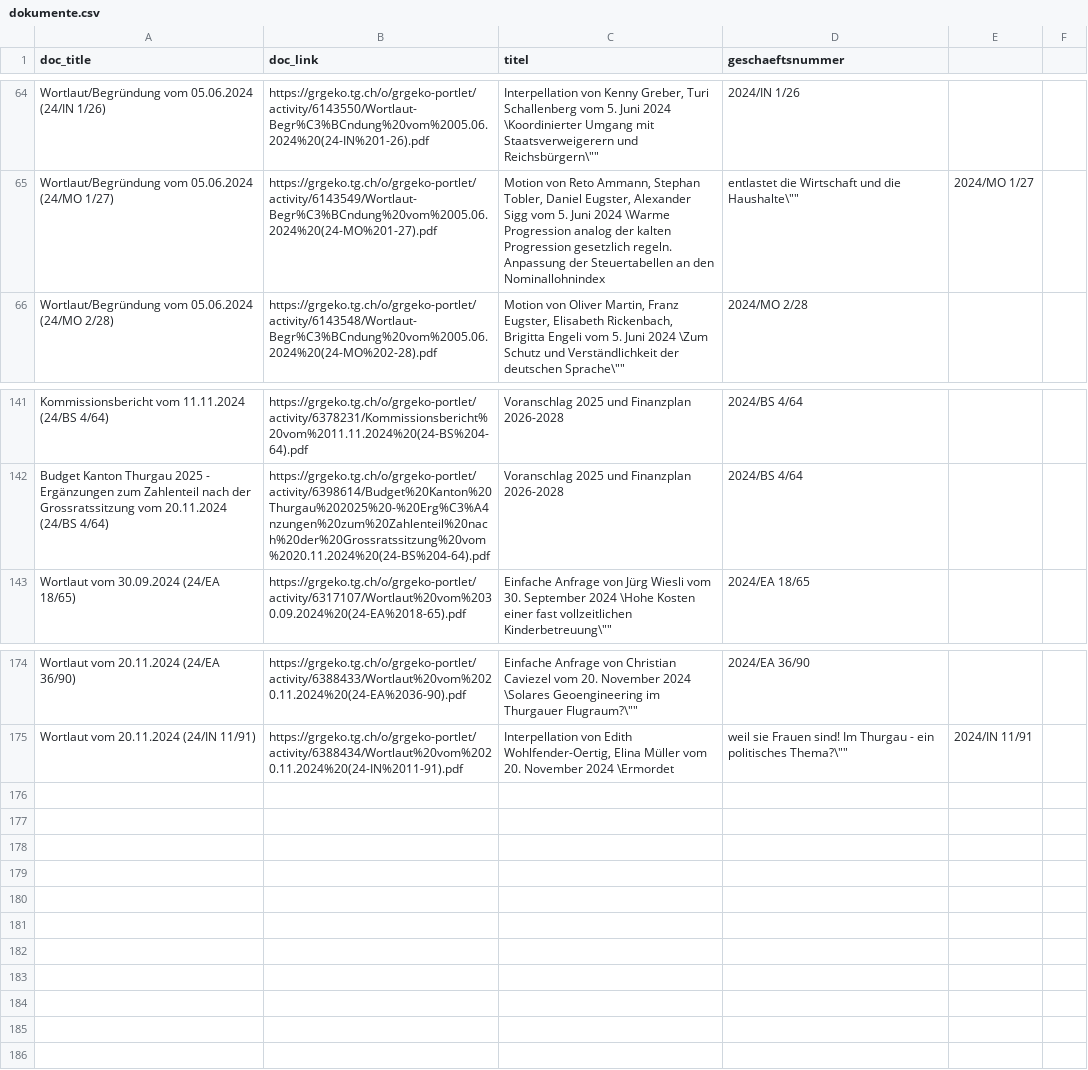
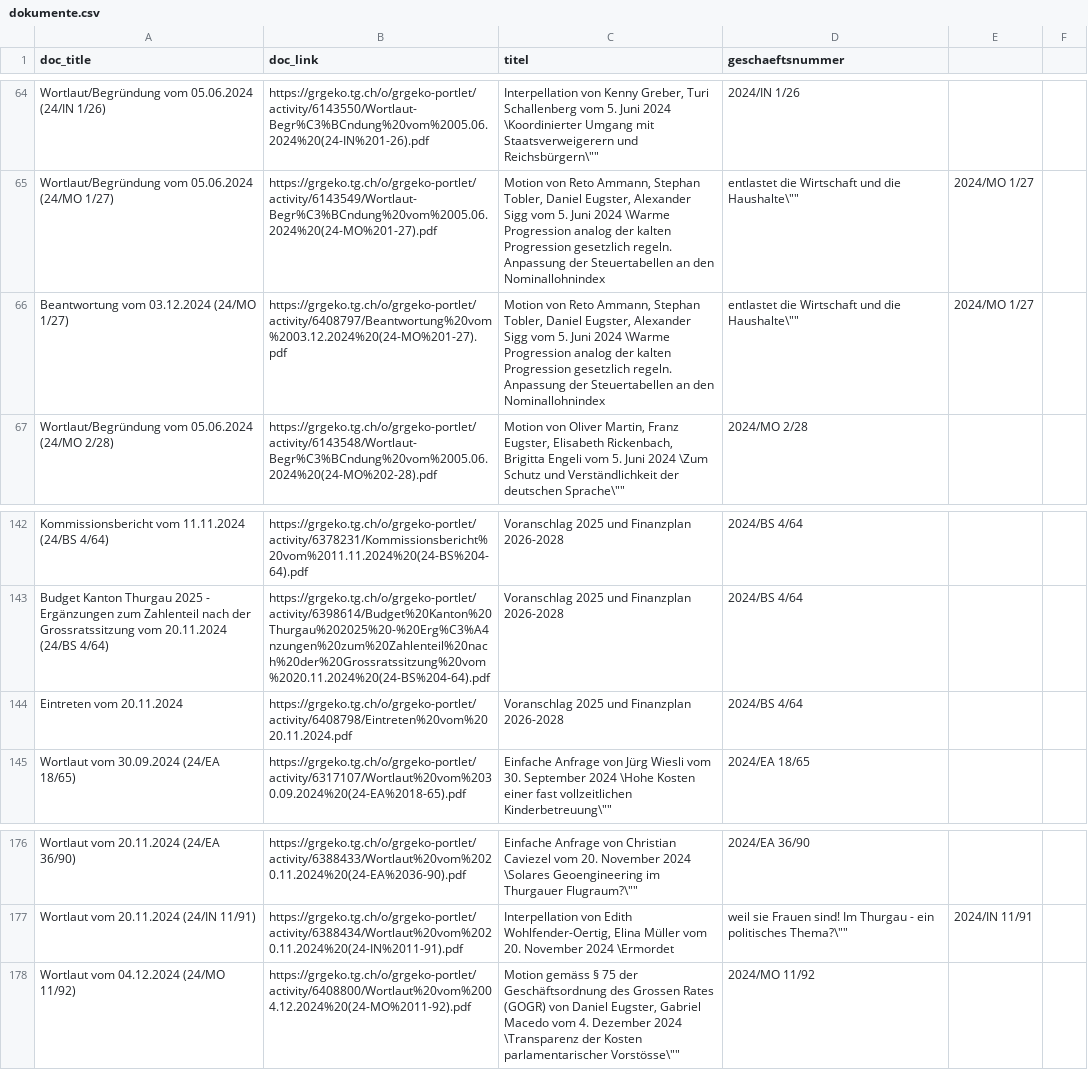
Before and after one commit to ogdtg/vorstossdaten_scrape, a CSV file: dokumente.csv, drawn as a sheet; only a part is shown, gaps mark what is left out; the diff names each change by its address in the sheet, - before the commit and + after, or states it on an @@ line.

```diff
--- a/dokumente.csv
+++ b/dokumente.csv
+row 66: Beantwortung vom 03.12.2024 (24/MO 1/27) | https://grgeko.tg.ch/o/grgeko-portlet/activity/6408797/Beantwortung%20vom%2003.12.2024%20(24-MO%201-27).pdf | Motion von Reto Ammann, Stephan Tobler, Daniel Eugster, Alexander Sigg vom 5. Juni 2024 \Warme Progression analog der kalten Progression gesetzlich regeln. Anpassung der Steuertabellen an den Nominallohnindex | entlastet die Wirtschaft und die Haushalte\"" | 2024/MO 1/27
+row 144: Eintreten vom 20.11.2024 | https://grgeko.tg.ch/o/grgeko-portlet/activity/6408798/Eintreten%20vom%2020.11.2024.pdf | Voranschlag 2025 und Finanzplan 2026-2028 | 2024/BS 4/64
+row 178: Wortlaut vom 04.12.2024 (24/MO 11/92) | https://grgeko.tg.ch/o/grgeko-portlet/activity/6408800/Wortlaut%20vom%2004.12.2024%20(24-MO%2011-92).pdf | Motion gemäss § 75 der Geschäftsordnung des Grossen Rates (GOGR) von Daniel Eugster, Gabriel Macedo vom 4. Dezember 2024 \Transparenz der Kosten parlamentarischer Vorstösse\"" | 2024/MO 11/92
```
Also changed, not shown: geschaefte.csv, vorstoesser.csv, 1 other file.
